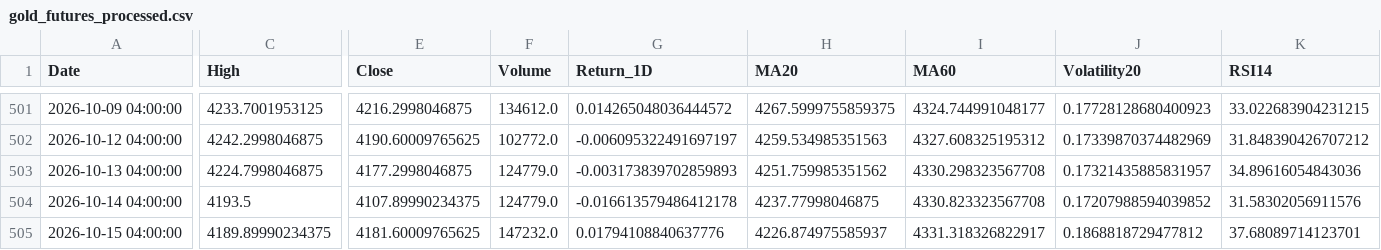
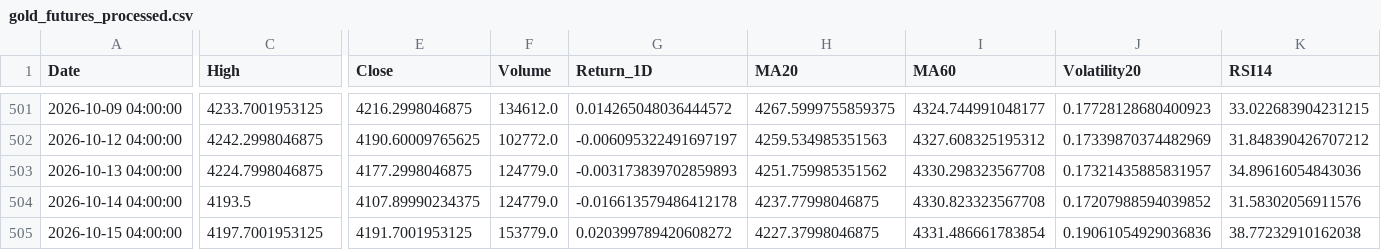
Before and after one commit to jellalaz/HTTM_ThayQue, a CSV file: artifacts_giangkt/data/gold_futures_processed.csv, drawn as a sheet; only a part is shown, gaps mark what is left out; the diff names each change by its address in the sheet, - before the commit and + after, or states it on an @@ line.

```diff
--- a/artifacts_giangkt/data/gold_futures_processed.csv
+++ b/artifacts_giangkt/data/gold_futures_processed.csv
-C505 (High): 4189.89990234375
+C505 (High): 4197.7001953125
-E505 (Close): 4181.60009765625
+E505 (Close): 4191.7001953125
-F505 (Volume): 147232.0
+F505 (Volume): 153779.0
-G505 (Return_1D): 0.01794108840637776
+G505 (Return_1D): 0.020399789420608272
-H505 (MA20): 4226.874975585937
+H505 (MA20): 4227.37998046875
-I505 (MA60): 4331.318326822917
+I505 (MA60): 4331.486661783854
-J505 (Volatility20): 0.1868818729477812
+J505 (Volatility20): 0.19061054929036836
-K505 (RSI14): 37.68089714123701
+K505 (RSI14): 38.77232910162038
```
Also changed, not shown: artifacts_giangkt/data/gold_test_predictions.csv, artifacts_giangkt/data/knowledge_graph_triples.csv, 14 other files.
